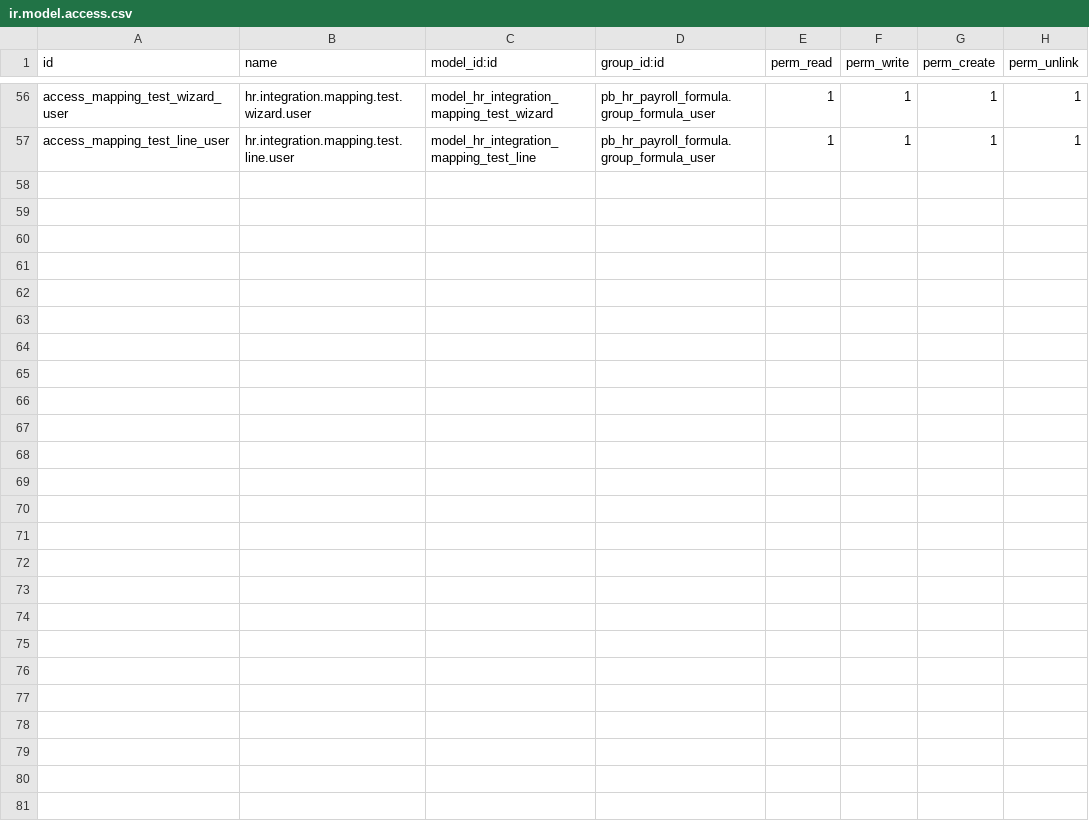
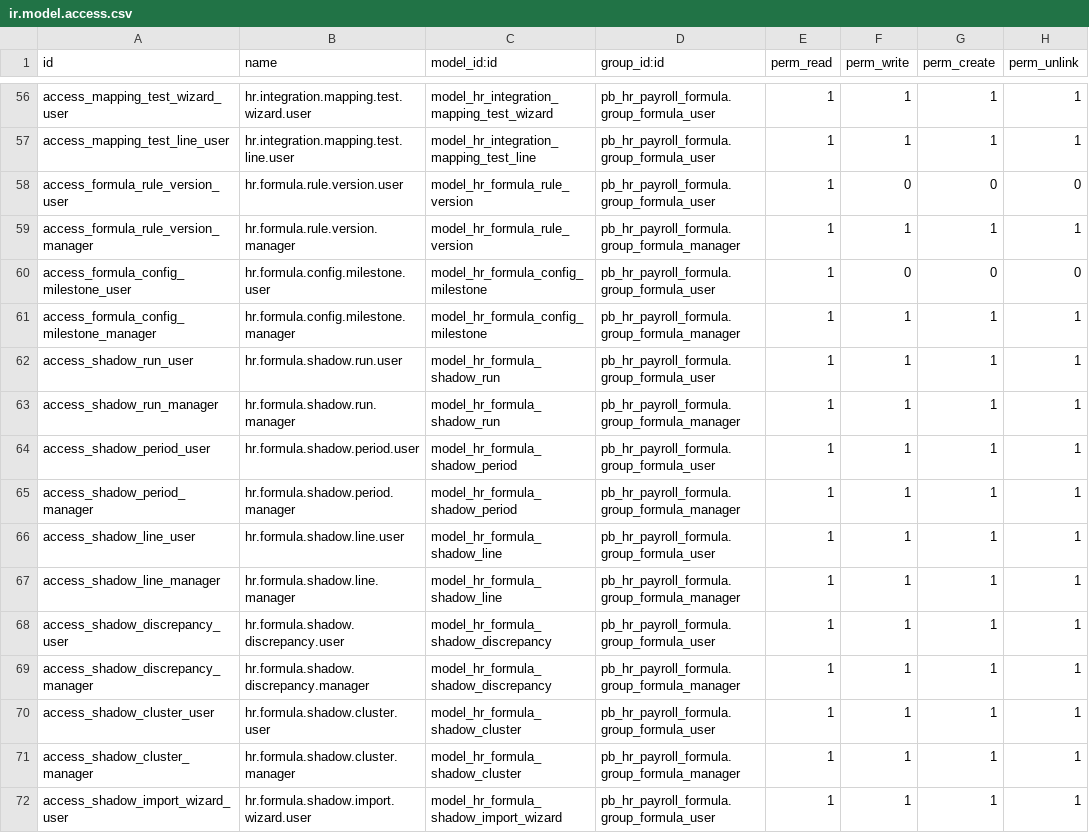
Before and after one commit to biztinct/gitlocal, a CSV file: pb_hr_payroll_formula/security/ir.model.access.csv, drawn as a sheet; only a part is shown, gaps mark what is left out.

Commit message:
feat: Implement Shadow Parallel Run functionality
- Added models for formula rule version snapshots and configuration milestones to track changes over time.
- Introduced the shadow run model to import historical payroll results, compute discrepancies, and generate confidence certificates.
- Developed a wizard for importing historical results from Excel workbooks, mapping columns to existing components, and resolving employee references.
- Created a report template for the Migration Confidence Certificate, summarizing the results of shadow runs and discrepancies.
- Enhanced the user interface for the shadow import wizard to facilitate the upload and mapping of historical payroll data.

```diff
--- a/pb_hr_payroll_formula/security/ir.model.access.csv
+++ b/pb_hr_payroll_formula/security/ir.model.access.csv
@@ -57 +57,16 @@ access_mapping_test_wizard_user,hr.integration.mapping.test.wizard.user,model_hr
 access_mapping_test_line_user,hr.integration.mapping.test.line.user,model_hr_integration_mapping_test_line,pb_hr_payroll_formula.group_formula_user,1,1,1,1
+access_formula_rule_version_user,hr.formula.rule.version.user,model_hr_formula_rule_version,pb_hr_payroll_formula.group_formula_user,1,0,0,0
+access_formula_rule_version_manager,hr.formula.rule.version.manager,model_hr_formula_rule_version,pb_hr_payroll_formula.group_formula_manager,1,1,1,1
+access_formula_config_milestone_user,hr.formula.config.milestone.user,model_hr_formula_config_milestone,pb_hr_payroll_formula.group_formula_user,1,0,0,0
+access_formula_config_milestone_manager,hr.formula.config.milestone.manager,model_hr_formula_config_milestone,pb_hr_payroll_formula.group_formula_manager,1,1,1,1
+access_shadow_run_user,hr.formula.shadow.run.user,model_hr_formula_shadow_run,pb_hr_payroll_formula.group_formula_user,1,1,1,1
+access_shadow_run_manager,hr.formula.shadow.run.manager,model_hr_formula_shadow_run,pb_hr_payroll_formula.group_formula_manager,1,1,1,1
+access_shadow_period_user,hr.formula.shadow.period.user,model_hr_formula_shadow_period,pb_hr_payroll_formula.group_formula_user,1,1,1,1
+access_shadow_period_manager,hr.formula.shadow.period.manager,model_hr_formula_shadow_period,pb_hr_payroll_formula.group_formula_manager,1,1,1,1
+access_shadow_line_user,hr.formula.shadow.line.user,model_hr_formula_shadow_line,pb_hr_payroll_formula.group_formula_user,1,1,1,1
+access_shadow_line_manager,hr.formula.shadow.line.manager,model_hr_formula_shadow_line,pb_hr_payroll_formula.group_formula_manager,1,1,1,1
+access_shadow_discrepancy_user,hr.formula.shadow.discrepancy.user,model_hr_formula_shadow_discrepancy,pb_hr_payroll_formula.group_formula_user,1,1,1,1
+access_shadow_discrepancy_manager,hr.formula.shadow.discrepancy.manager,model_hr_formula_shadow_discrepancy,pb_hr_payroll_formula.group_formula_manager,1,1,1,1
+access_shadow_cluster_user,hr.formula.shadow.cluster.user,model_hr_formula_shadow_cluster,pb_hr_payroll_formula.group_formula_user,1,1,1,1
+access_shadow_cluster_manager,hr.formula.shadow.cluster.manager,model_hr_formula_shadow_cluster,pb_hr_payroll_formula.group_formula_manager,1,1,1,1
+access_shadow_import_wizard_user,hr.formula.shadow.import.wizard.user,model_hr_formula_shadow_import_wizard,pb_hr_payroll_formula.group_formula_user,1,1,1,1
```
Also changed, not shown: 30 other files.
